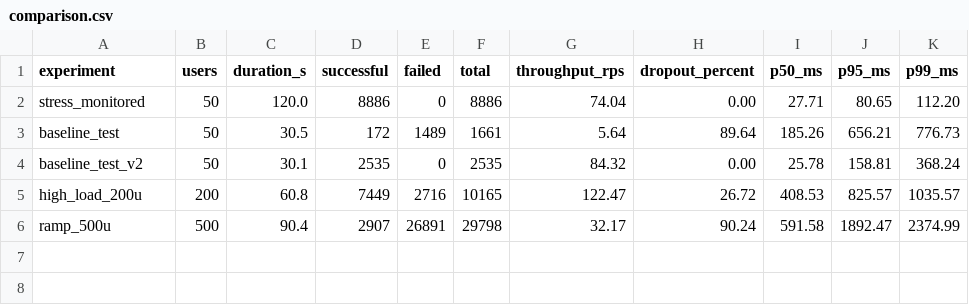
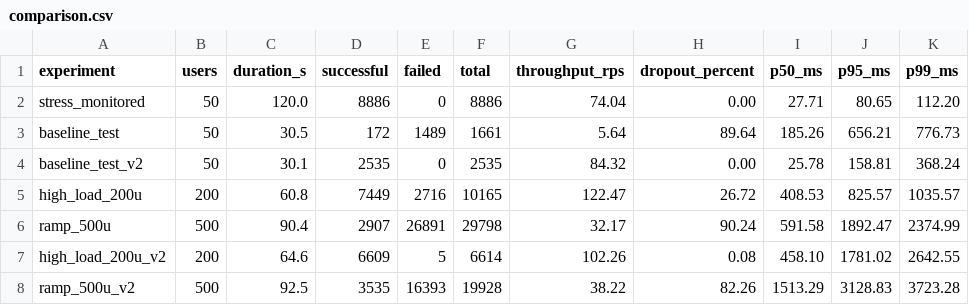
Before and after one commit to snehanagmoti/group-chat-app, a CSV file: load_generator/results/comparison.csv, drawn as a sheet.

Commit message:
improve load balancer stability

```diff
--- a/load_generator/results/comparison.csv
+++ b/load_generator/results/comparison.csv
@@ -6 +6,3 @@ high_load_200u,200,60.8,7449,2716,10165,122.47,26.72,408.53,825.57,1035.57
 ramp_500u,500,90.4,2907,26891,29798,32.17,90.24,591.58,1892.47,2374.99
+high_load_200u_v2,200,64.6,6609,5,6614,102.26,0.08,458.10,1781.02,2642.55
+ramp_500u_v2,500,92.5,3535,16393,19928,38.22,82.26,1513.29,3128.83,3723.28
```
Also changed, not shown: 3 other files.
